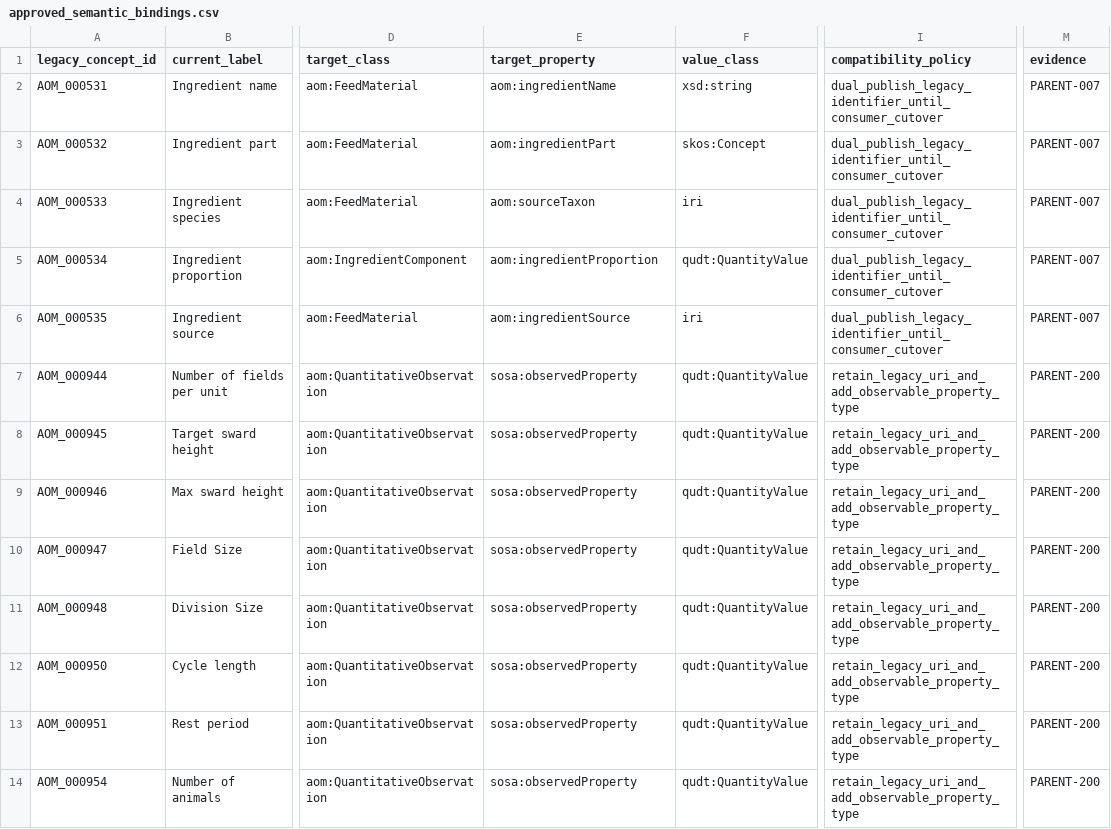
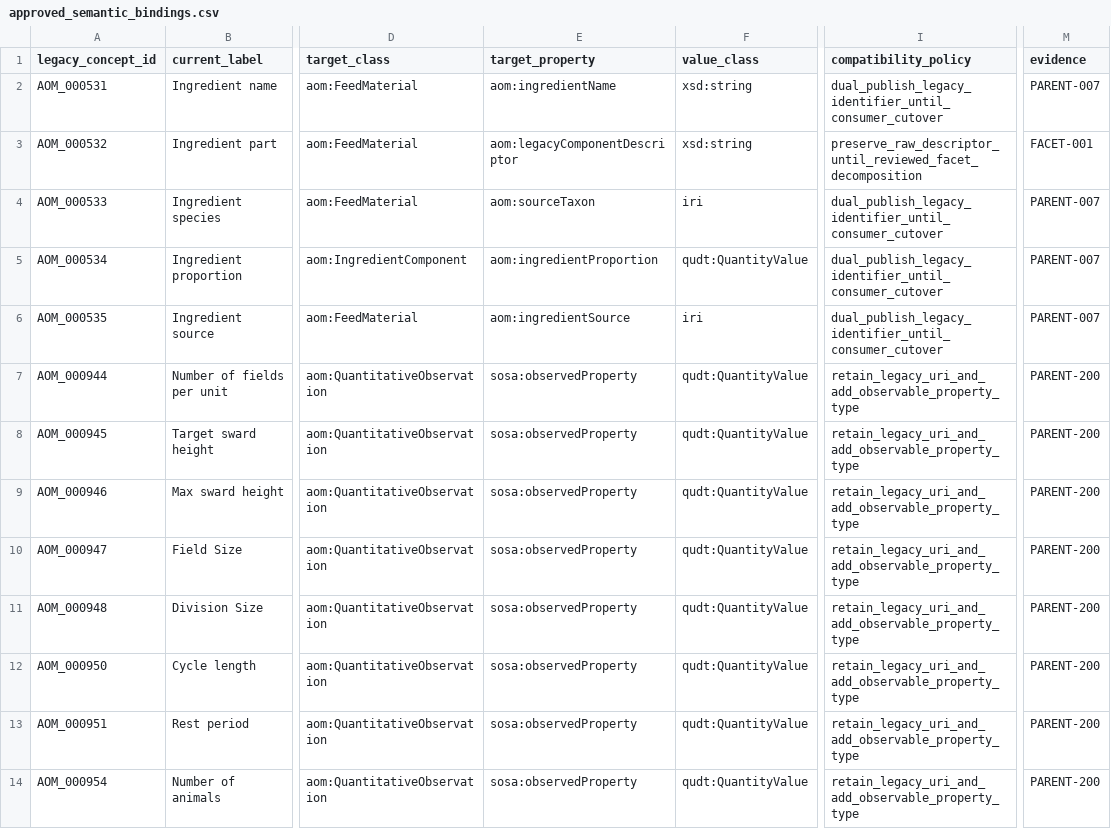
Before and after one commit to ERAgriculture/era-aom, a CSV file: data/livestock-staging/approved_semantic_bindings.csv, drawn as a sheet; only a part is shown, gaps mark what is left out; the diff names each change by its address in the sheet, - before the commit and + after, or states it on an @@ line.

Commit message:
Decompose ingredient component facets

```diff
--- a/data/livestock-staging/approved_semantic_bindings.csv
+++ b/data/livestock-staging/approved_semantic_bindings.csv
-E3 (target_property): aom:ingredientPart
+E3 (target_property): aom:legacyComponentDescriptor
-F3 (value_class): skos:Concept
+F3 (value_class): xsd:string
-I3 (compatibility_policy): dual_publish_legacy_identifier_until_consumer_cutover
+I3 (compatibility_policy): preserve_raw_descriptor_until_reviewed_facet_decomposition
-M3 (evidence): PARENT-007
+M3 (evidence): FACET-001
```
Also changed, not shown: 17 other files.
